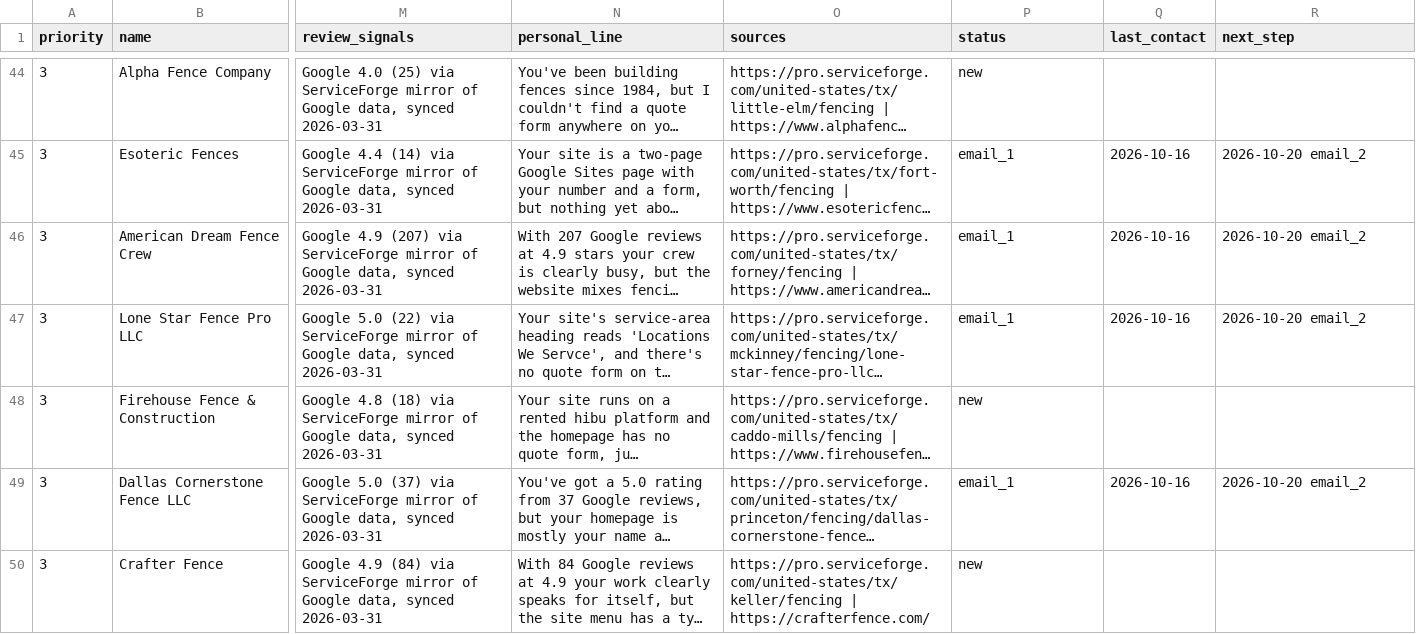
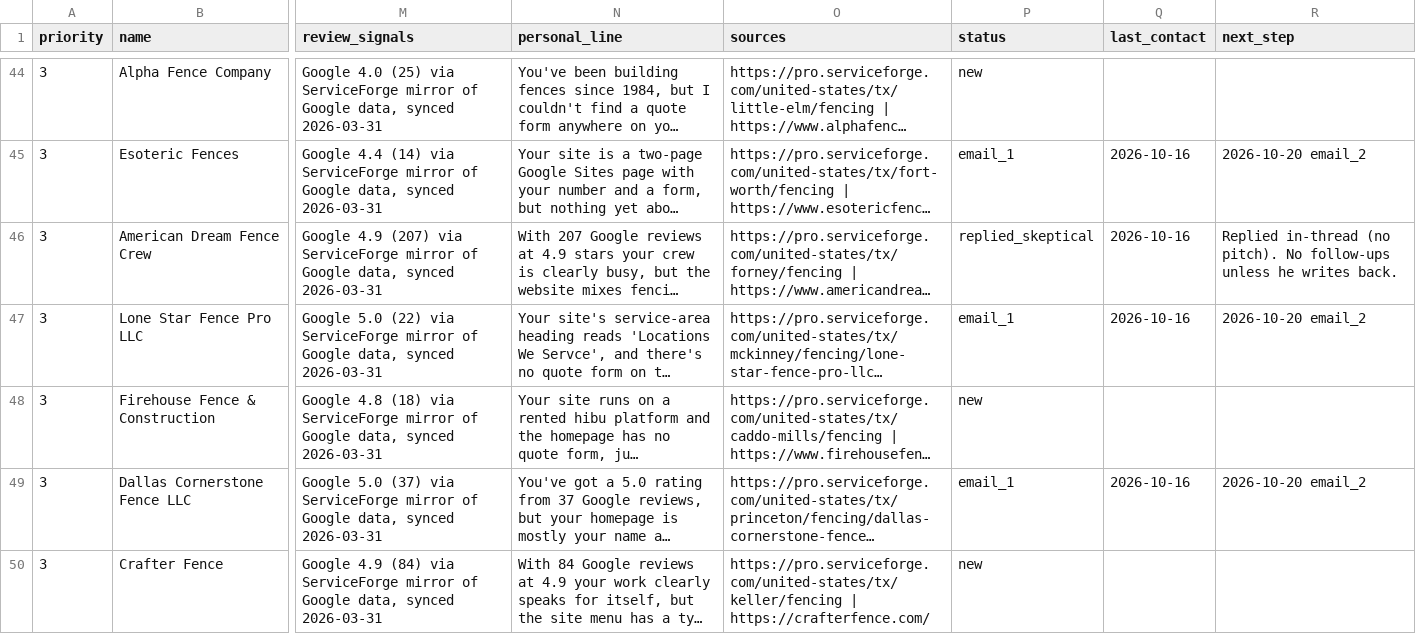
Before and after one commit to pprismm1917/businessidea, a CSV file: outreach/prospects.csv, drawn as a sheet; only a part is shown, gaps mark what is left out; long unchanged cells end in …; the diff names each change by its address in the sheet, - before the commit and + after, or states it on an @@ line.

```diff
--- a/outreach/prospects.csv
+++ b/outreach/prospects.csv
-P46 (status): email_1
+P46 (status): replied_skeptical
-R46 (next_step): 2026-10-20 email_2
+R46 (next_step): Replied in-thread (no pitch). No follow-ups unless he writes back.
```
